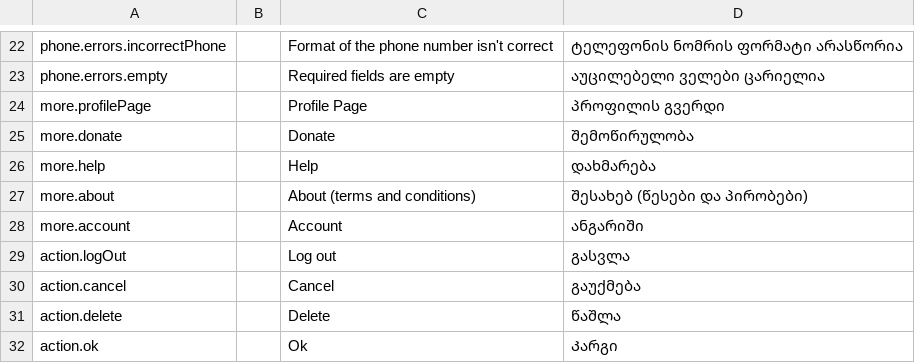
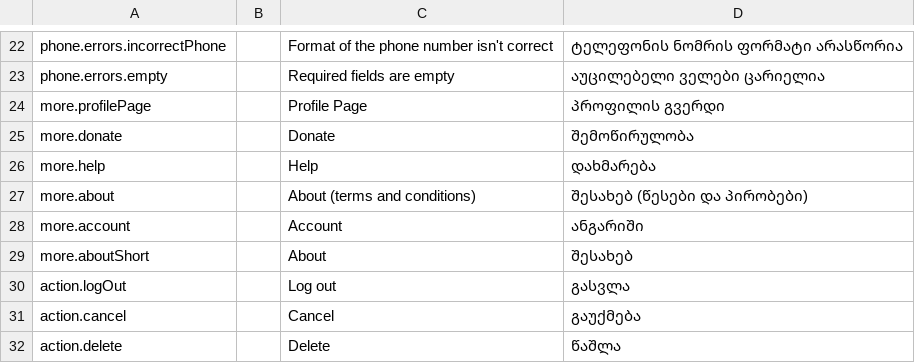
Before and after one commit to AnimealProject/animeal_iOS, a CSV file: animeal/res/sheet.csv, drawn as a sheet; only a part is shown, gaps mark what is left out; the shorter side is filled out with more unchanged rows; the diff names each change by its address in the sheet, - before the commit and + after, or states it on an @@ line.

```diff
--- a/animeal/res/sheet.csv
+++ b/animeal/res/sheet.csv
+row 29: more.aboutShort |  | About | შესახებ
```
Also changed, not shown: 10 other files.
